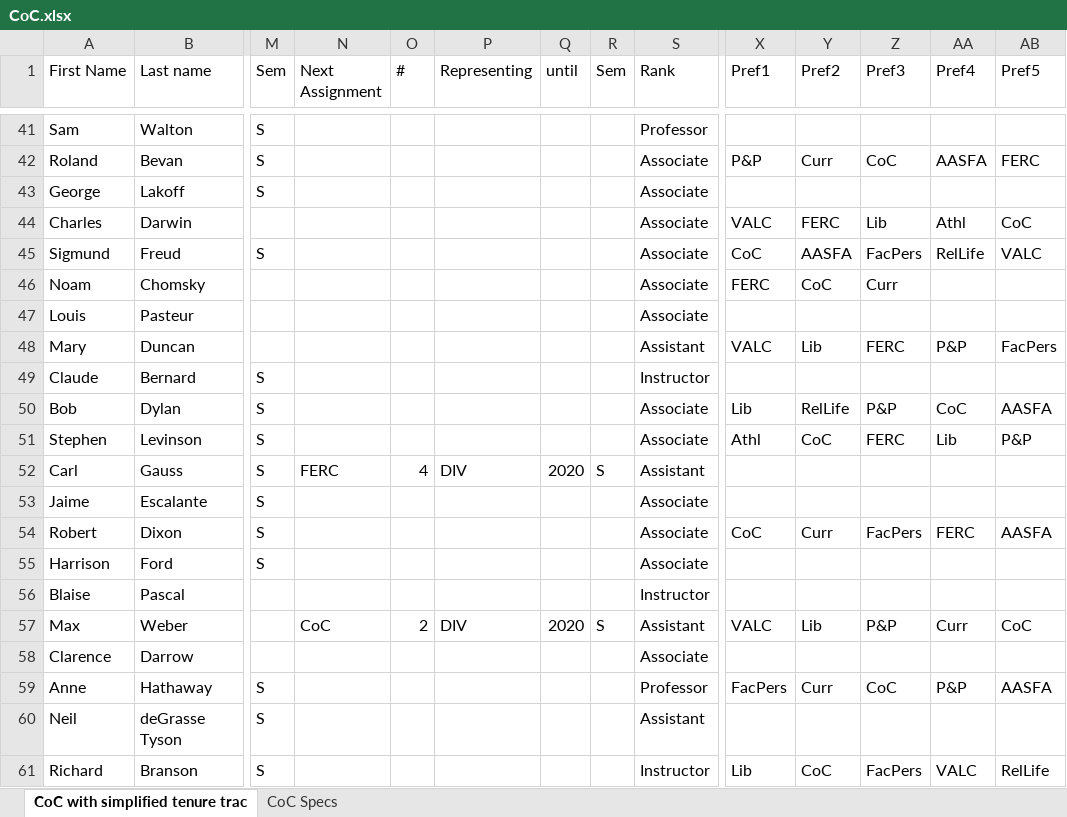
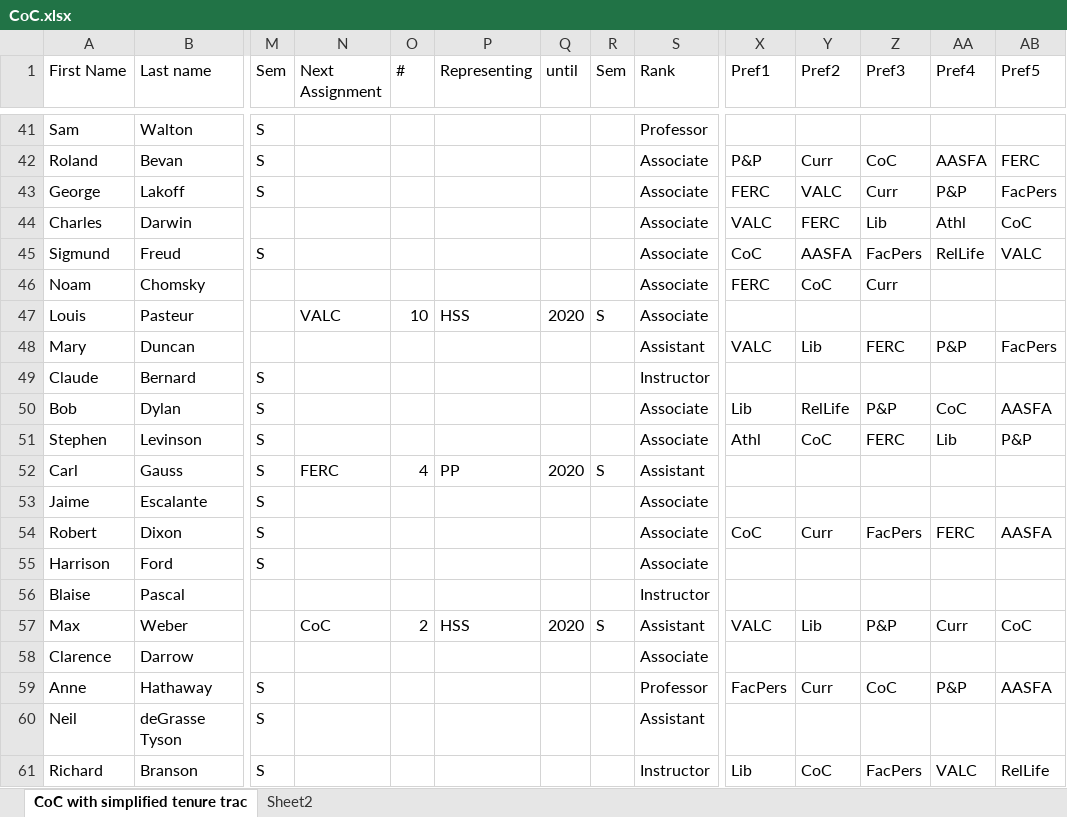
Before and after one commit to MarsHillUniversityCS/CommitteeOnCommittees, an Excel workbook: Committee_on_Committes/CoC.xlsx, sheet CoC with simplified tenure trac, drawn as a sheet; only a part is shown, gaps mark what is left out; values as stored, in another font and other column widths than the file's, no cell formats; the diff covers the shown part only; the diff names each change by its address in the sheet, - before the commit and + after, or states it on an @@ line.

```diff
--- a/Committee_on_Committes/CoC.xlsx (sheet CoC with simplified tenure trac)
+++ b/Committee_on_Committes/CoC.xlsx (sheet CoC with simplified tenure trac)
-sheet tab: CoC Specs
+sheet tab: Sheet2
-X43 (Pref1): (empty)
+X43 (Pref1): FERC
-Y43 (Pref2): (empty)
+Y43 (Pref2): VALC
-Z43 (Pref3): (empty)
+Z43 (Pref3): Curr
-AA43 (Pref4): (empty)
+AA43 (Pref4): P&P
-AB43 (Pref5): (empty)
+AB43 (Pref5): FacPers
-N47 (Next Assignment): (empty)
+N47 (Next Assignment): VALC
-O47 (#): (empty)
+O47 (#): 10
-P47 (Representing): (empty)
+P47 (Representing): HSS
-Q47 (until): (empty)
+Q47 (until): 2020
-R47 (Sem): (empty)
+R47 (Sem): S
-P52 (Representing): DIV
+P52 (Representing): PP
-P57 (Representing): DIV
+P57 (Representing): HSS
```
Also changed, not shown: 23 edited cells elsewhere in this sheet, sheet Sheet2, cell formats, 5 other files.
